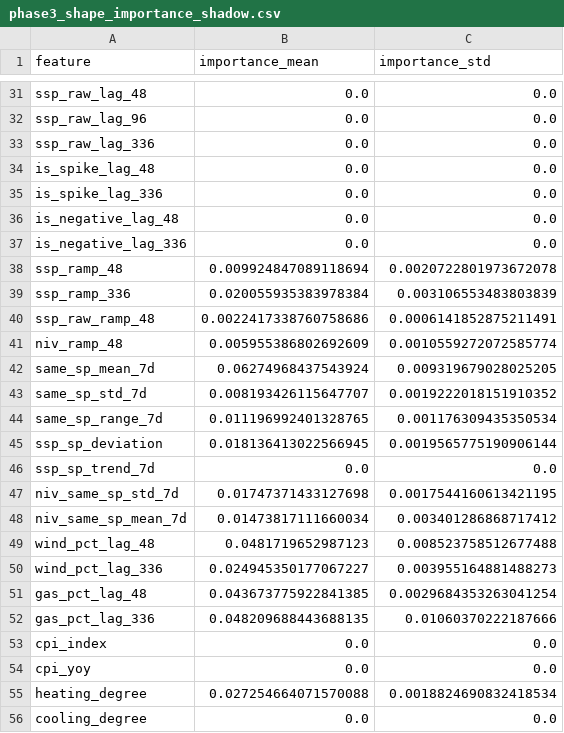
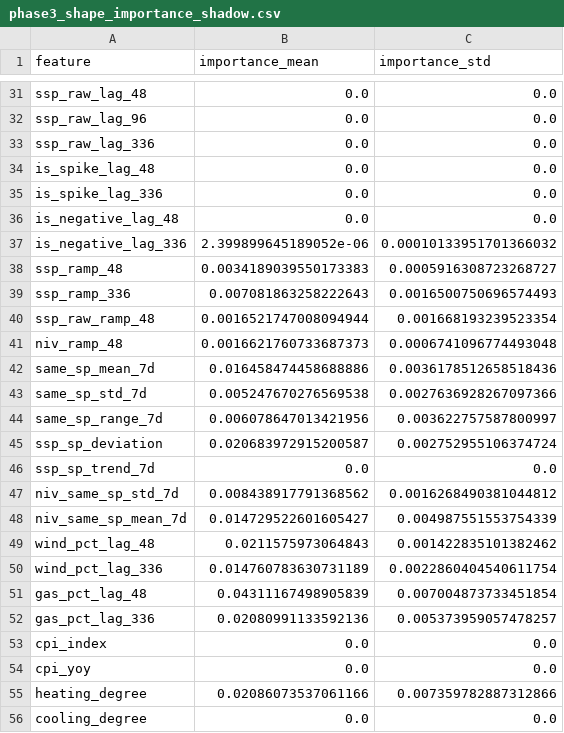
Before and after one commit to liudi23/uk-system-price-forecast, a CSV file: model_assets/phase3_shape_importance_shadow.csv, drawn as a sheet; only a part is shown, gaps mark what is left out; the diff covers the shown part only.

```diff
--- a/model_assets/phase3_shape_importance_shadow.csv
+++ b/model_assets/phase3_shape_importance_shadow.csv
@@ -36,21 +36,21 @@ is_spike_lag_336,0.0,0.0
 is_negative_lag_48,0.0,0.0
-is_negative_lag_336,0.0,0.0
-ssp_ramp_48,0.009924847089118694,0.0020722801973672078
-ssp_ramp_336,0.020055935383978384,0.003106553483803839
-ssp_raw_ramp_48,0.0022417338760758686,0.0006141852875211491
-niv_ramp_48,0.005955386802692609,0.0010559272072585774
-same_sp_mean_7d,0.06274968437543924,0.009319679028025205
-same_sp_std_7d,0.008193426115647707,0.0019222018151910352
-same_sp_range_7d,0.011196992401328765,0.001176309435350534
-ssp_sp_deviation,0.018136413022566945,0.0019565775190906144
+is_negative_lag_336,2.399899645189052e-06,0.00010133951701366032
+ssp_ramp_48,0.0034189039550173383,0.0005916308723268727
+ssp_ramp_336,0.007081863258222643,0.0016500750696574493
+ssp_raw_ramp_48,0.0016521747008094944,0.001668193239523354
+niv_ramp_48,0.0016621760733687373,0.0006741096774493048
+same_sp_mean_7d,0.016458474458688886,0.0036178512658518436
+same_sp_std_7d,0.005247670276569538,0.0027636928267097366
+same_sp_range_7d,0.006078647013421956,0.003622757587800997
+ssp_sp_deviation,0.020683972915200587,0.002752955106374724
 ssp_sp_trend_7d,0.0,0.0
-niv_same_sp_std_7d,0.01747371433127698,0.0017544160613421195
-niv_same_sp_mean_7d,0.01473817111660034,0.003401286868717412
-wind_pct_lag_48,0.0481719652987123,0.008523758512677488
-wind_pct_lag_336,0.024945350177067227,0.003955164881488273
-gas_pct_lag_48,0.043673775922841385,0.0029684353263041254
-gas_pct_lag_336,0.048209688443688135,0.01060370222187666
+niv_same_sp_std_7d,0.008438917791368562,0.0016268490381044812
+niv_same_sp_mean_7d,0.014729522601605427,0.004987551553754339
+wind_pct_lag_48,0.0211575973064843,0.001422835101382462
+wind_pct_lag_336,0.014760783630731189,0.0022860404540611754
+gas_pct_lag_48,0.04311167498905839,0.007004873733451854
+gas_pct_lag_336,0.02080991133592136,0.005373959057478257
 cpi_index,0.0,0.0
 cpi_yoy,0.0,0.0
-heating_degree,0.027254664071570088,0.0018824690832418534
+heating_degree,0.02086073537061166,0.007359782887312866
 cooling_degree,0.0,0.0
```
Also changed, not shown: 82 edited cells elsewhere in this file, model_assets/next_day_forecast_phase3.csv, model_assets/phase3_level_importance_shadow.csv, 10 other files.
